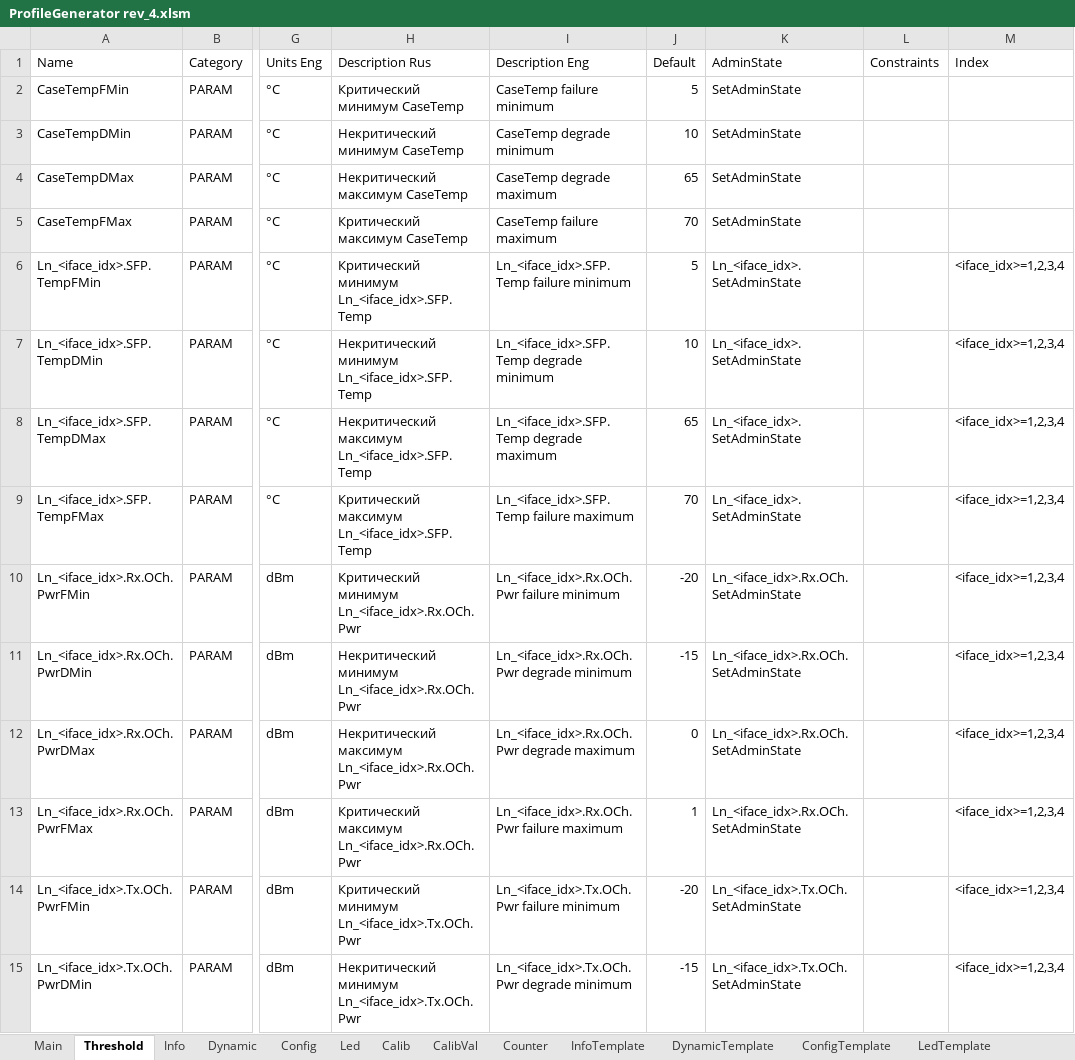
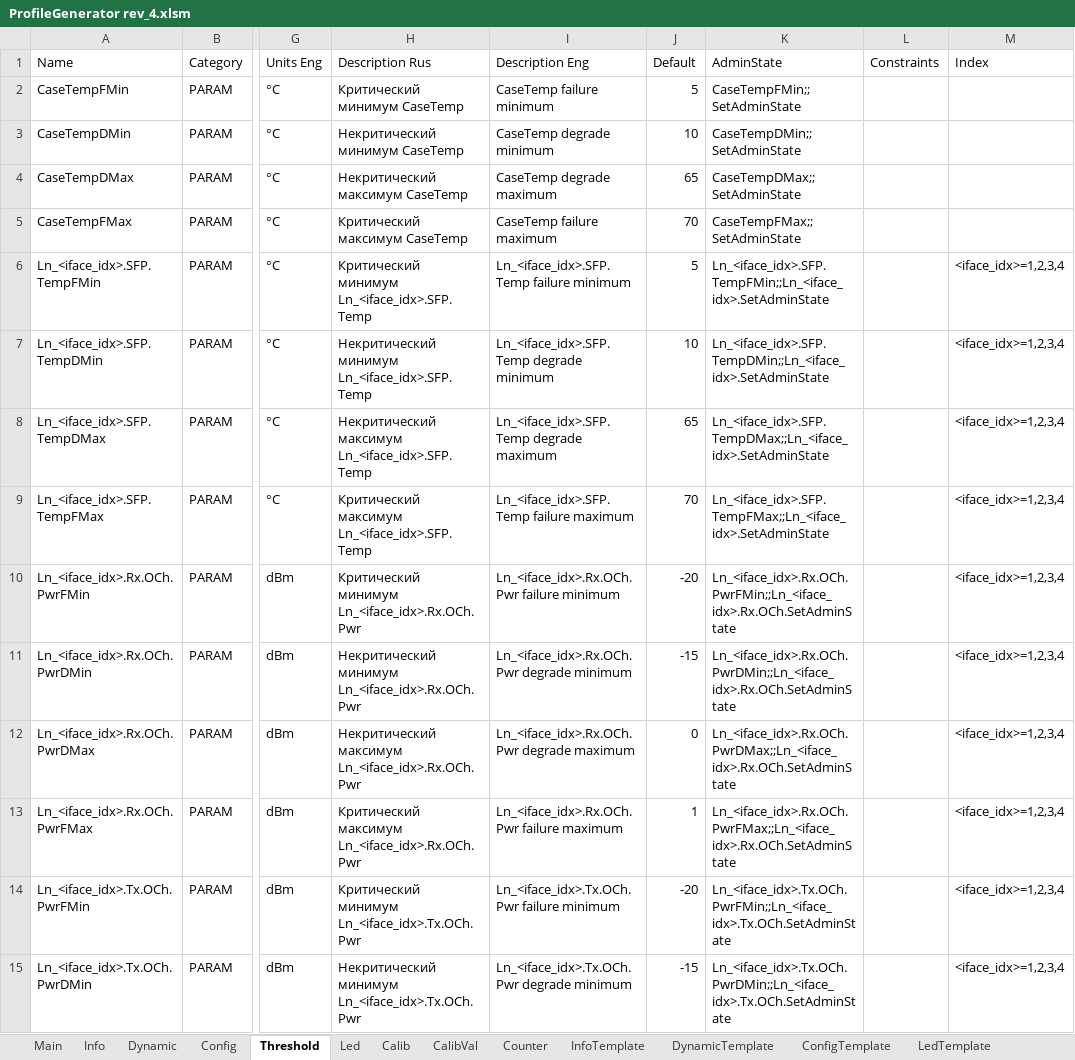
Before and after one commit to dmgzv/adm10_mcu_app, an Excel workbook: Sources/ProfileADM10/ProfileGenerator rev_4.xlsm, sheet Threshold, drawn as a sheet; only a part is shown, gaps mark what is left out; values as stored, in another font and other column widths than the file's, no borders; table styles not drawn; the diff covers the shown part only; the diff names each change by its address in the sheet, - before the commit and + after, or states it on an @@ line.

Commit message:
Fix calculation of AdminStates and Constraints

```diff
--- a/Sources/ProfileADM10/ProfileGenerator rev_4.xlsm (sheet Threshold)
+++ b/Sources/ProfileADM10/ProfileGenerator rev_4.xlsm (sheet Threshold)
@@ sheet tab order changed: Main | Info | Dynamic | Config | Threshold | Led | Calib | CalibVal | Counter | InfoTemplate | DynamicTemplate | ConfigTemplate | LedTemplate @@
-K2 (AdminState): SetAdminState
+K2 (AdminState): CaseTempFMin;;SetAdminState
-K3 (AdminState): SetAdminState
+K3 (AdminState): CaseTempDMin;;SetAdminState
-K4 (AdminState): SetAdminState
+K4 (AdminState): CaseTempDMax;;SetAdminState
-K5 (AdminState): SetAdminState
+K5 (AdminState): CaseTempFMax;;SetAdminState
-K6 (AdminState): Ln_<iface_idx>.SetAdminState
+K6 (AdminState): Ln_<iface_idx>.SFP.TempFMin;;Ln_<iface_idx>.SetAdminState
-K7 (AdminState): Ln_<iface_idx>.SetAdminState
+K7 (AdminState): Ln_<iface_idx>.SFP.TempDMin;;Ln_<iface_idx>.SetAdminState
-K8 (AdminState): Ln_<iface_idx>.SetAdminState
+K8 (AdminState): Ln_<iface_idx>.SFP.TempDMax;;Ln_<iface_idx>.SetAdminState
-K9 (AdminState): Ln_<iface_idx>.SetAdminState
+K9 (AdminState): Ln_<iface_idx>.SFP.TempFMax;;Ln_<iface_idx>.SetAdminState
-K10 (AdminState): Ln_<iface_idx>.Rx.OCh.SetAdminState
+K10 (AdminState): Ln_<iface_idx>.Rx.OCh.PwrFMin;;Ln_<iface_idx>.Rx.OCh.SetAdminState
-K11 (AdminState): Ln_<iface_idx>.Rx.OCh.SetAdminState
+K11 (AdminState): Ln_<iface_idx>.Rx.OCh.PwrDMin;;Ln_<iface_idx>.Rx.OCh.SetAdminState
-K12 (AdminState): Ln_<iface_idx>.Rx.OCh.SetAdminState
+K12 (AdminState): Ln_<iface_idx>.Rx.OCh.PwrDMax;;Ln_<iface_idx>.Rx.OCh.SetAdminState
-K13 (AdminState): Ln_<iface_idx>.Rx.OCh.SetAdminState
+K13 (AdminState): Ln_<iface_idx>.Rx.OCh.PwrFMax;;Ln_<iface_idx>.Rx.OCh.SetAdminState
-K14 (AdminState): Ln_<iface_idx>.Tx.OCh.SetAdminState
+K14 (AdminState): Ln_<iface_idx>.Tx.OCh.PwrFMin;;Ln_<iface_idx>.Tx.OCh.SetAdminState
-K15 (AdminState): Ln_<iface_idx>.Tx.OCh.SetAdminState
+K15 (AdminState): Ln_<iface_idx>.Tx.OCh.PwrDMin;;Ln_<iface_idx>.Tx.OCh.SetAdminState
```
Also changed, not shown: 30 removed rows and 14 edited cells elsewhere in this sheet, sheet Config, sheet Counter, sheet ConfigTemplate, sheet Dynamic, sheet Info, sheet Led, 2 more sheets, 17 other files.
